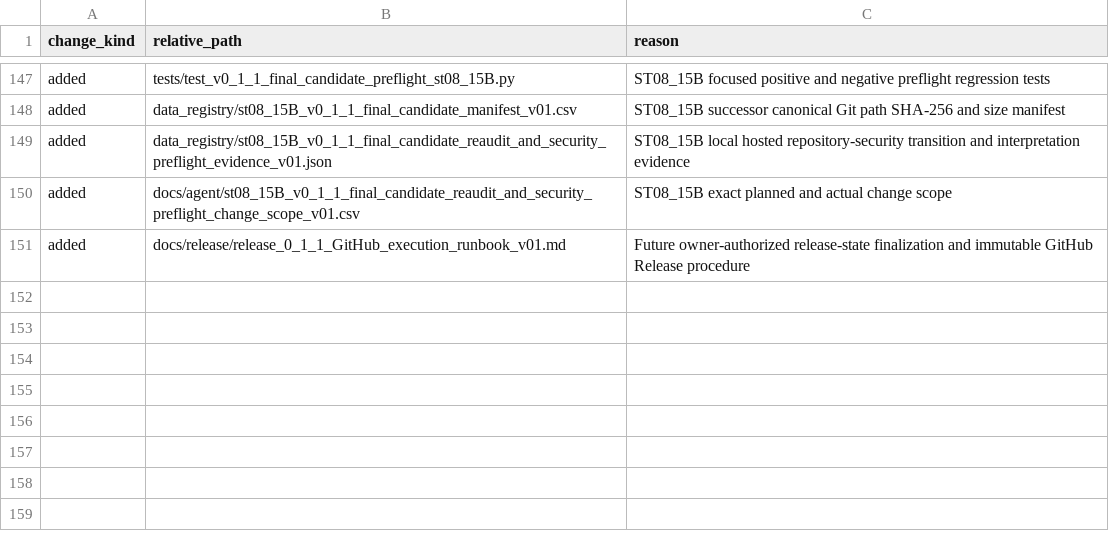
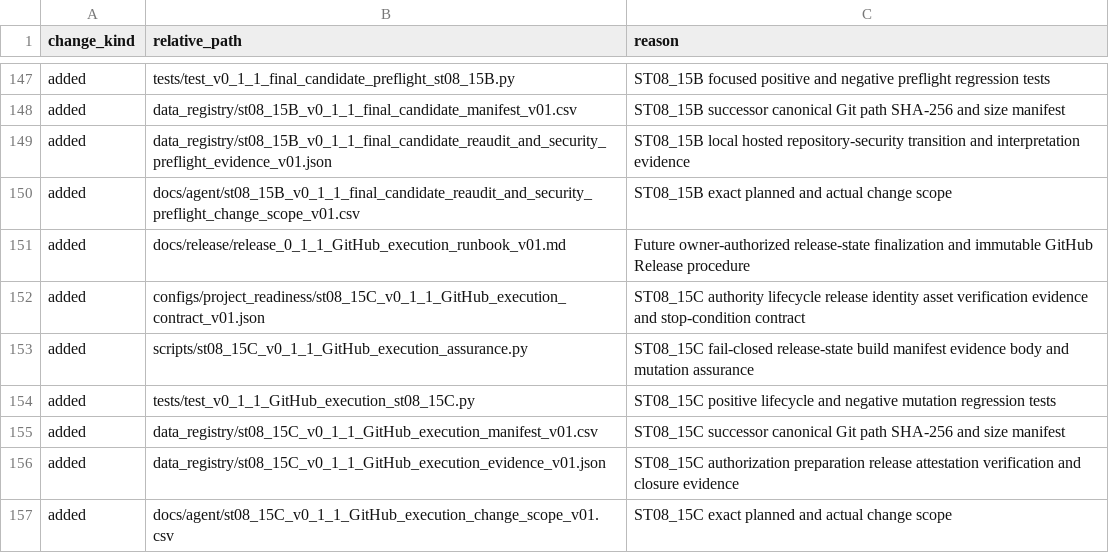
Before and after one commit to Vanargo/ML-CRA, a CSV file: docs/agent/pilot_change_scope_v01.csv, drawn as a sheet; only a part is shown, gaps mark what is left out; the diff names each change by its address in the sheet, - before the commit and + after, or states it on an @@ line.

Commit message:
Prepare ST08_15C v0.1.1 GitHub execution (#24)

```diff
--- a/docs/agent/pilot_change_scope_v01.csv
+++ b/docs/agent/pilot_change_scope_v01.csv
+row 152: added | configs/project_readiness/st08_15C_v0_1_1_GitHub_execution_contract_v01.json | ST08_15C authority lifecycle release identity asset verification evidence and stop-condition contract
+row 153: added | scripts/st08_15C_v0_1_1_GitHub_execution_assurance.py | ST08_15C fail-closed release-state build manifest evidence body and mutation assurance
+row 154: added | tests/test_v0_1_1_GitHub_execution_st08_15C.py | ST08_15C positive lifecycle and negative mutation regression tests
+row 155: added | data_registry/st08_15C_v0_1_1_GitHub_execution_manifest_v01.csv | ST08_15C successor canonical Git path SHA-256 and size manifest
+row 156: added | data_registry/st08_15C_v0_1_1_GitHub_execution_evidence_v01.json | ST08_15C authorization preparation release attestation verification and closure evidence
+row 157: added | docs/agent/st08_15C_v0_1_1_GitHub_execution_change_scope_v01.csv | ST08_15C exact planned and actual change scope
```
Also changed, not shown: 17 other files.
